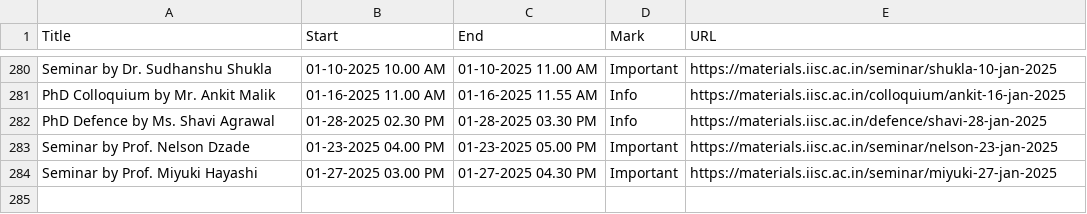
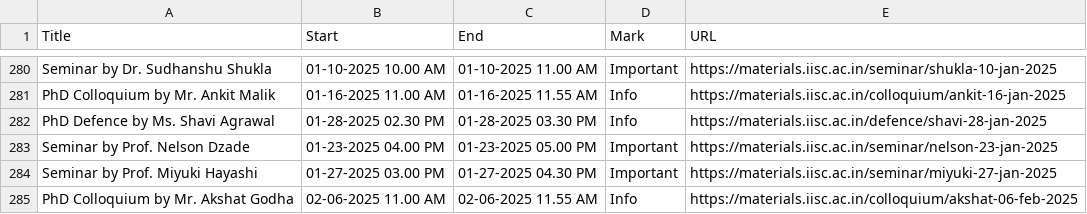
Before and after one commit to mte-iisc/materials-iisc, a CSV file: _site/events/events.csv, drawn as a sheet; only a part is shown, gaps mark what is left out.

```diff
--- a/_site/events/events.csv
+++ b/_site/events/events.csv
@@ -284 +284,2 @@ Seminar by Prof. Nelson Dzade,01-23-2025  04.00 PM,01-23-2025  05.00 PM,Importan
 Seminar by Prof. Miyuki Hayashi,01-27-2025  03.00 PM,01-27-2025  04.30 PM,Important,https://materials.iisc.ac.in/seminar/miyuki-27-jan-2025
+PhD Colloquium by Mr. Akshat Godha,02-06-2025  11.00 AM,02-06-2025  11.55 AM,Info,https://materials.iisc.ac.in/colloquium/akshat-06-feb-2025
```
Also changed, not shown: events/events.csv, 8 other files.
